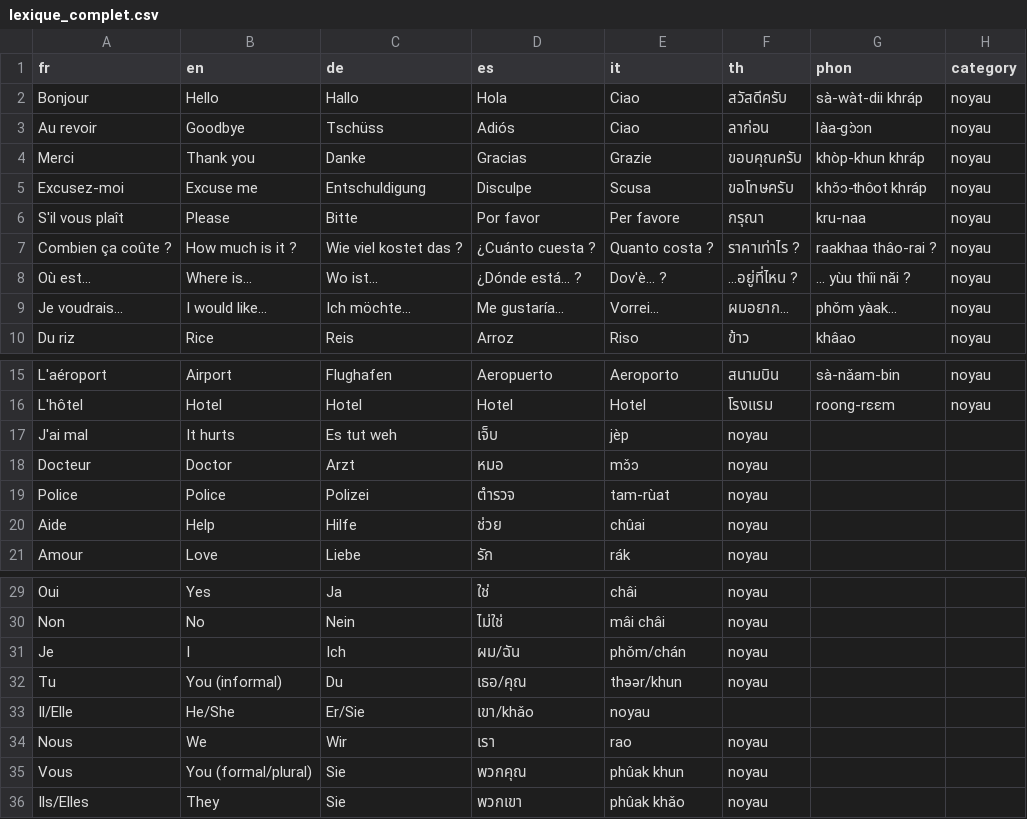
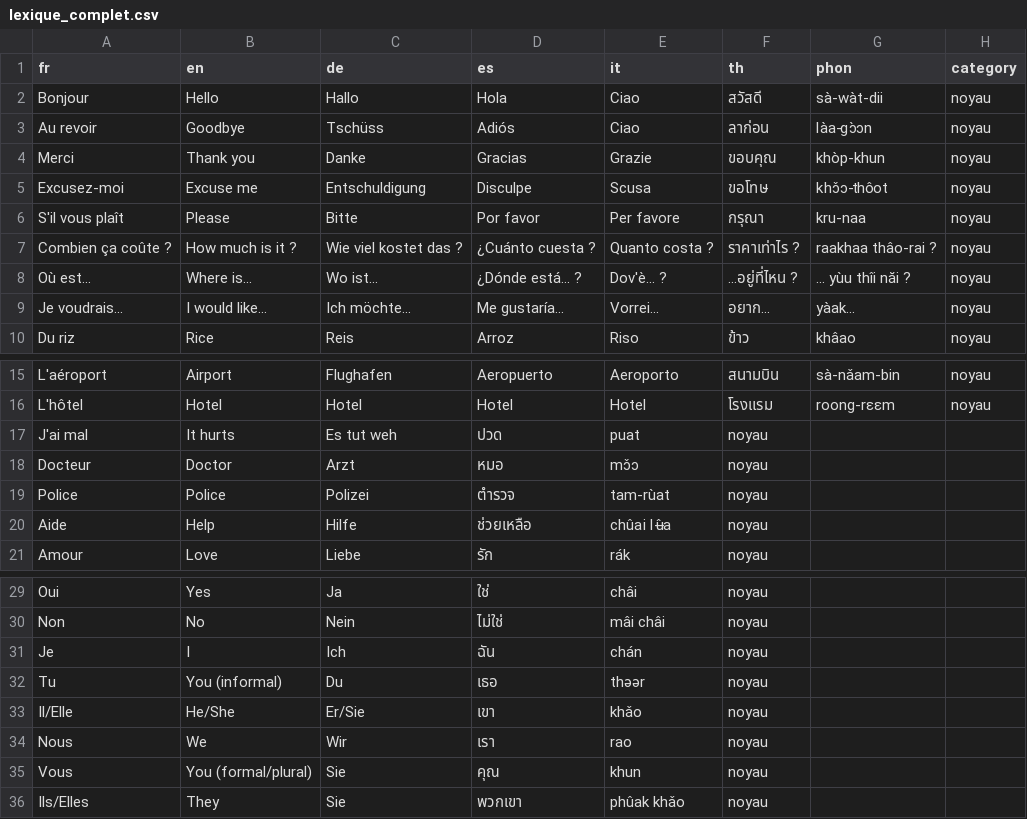
Before and after one commit to michaelgermini/Specialized-Training-Program, a CSV file: lexique_complet.csv, drawn as a sheet; only a part is shown, gaps mark what is left out.

Commit message:
Corrections des traductions thaïes
Corrections apportées aux traductions thaïes pour plus de justesse :

- **Salutations** : Suppression des particules ครบ/คะ pour usage général
- **Pronoms personnels** : Utilisation de formes plus neutres (ฉน au lieu de ผม/ฉน)
- **Expressions courantes** : Corrections pour plus de naturel
- **Termes spécifiques** : Utilisation de mots plus appropriés

Modifications principales :
- สวสด (au lieu de สวสดครบ) - plus neutre
- อยาก... (au lieu de ผมอยาก...) - plus général
- ปวด (au lieu de เจบ) - plus précis pour 'avoir mal'
- ชวยเหลอ (au lieu de ชวย) - plus complet pour 'aide'
- Pronoms : ฉน, เธอ, เขา, คณ - formes standard

Résultat : Traductions thaïes plus naturelles et appropriées

```diff
--- a/lexique_complet.csv
+++ b/lexique_complet.csv
@@ -1,6 +1,6 @@
 fr,en,de,es,it,th,phon,category
-Bonjour,Hello,Hallo,Hola,Ciao,สวัสดีครับ,sà-wàt-dii khráp,noyau
+Bonjour,Hello,Hallo,Hola,Ciao,สวัสดี,sà-wàt-dii,noyau
 Au revoir,Goodbye,Tschüss,Adiós,Ciao,ลาก่อน,làa-gɔ̀ɔn,noyau
-Merci,Thank you,Danke,Gracias,Grazie,ขอบคุณครับ,khòp-khun khráp,noyau
-Excusez-moi,Excuse me,Entschuldigung,Disculpe,Scusa,ขอโทษครับ,khɔ̌ɔ-thôot khráp,noyau
+Merci,Thank you,Danke,Gracias,Grazie,ขอบคุณ,khòp-khun,noyau
+Excusez-moi,Excuse me,Entschuldigung,Disculpe,Scusa,ขอโทษ,khɔ̌ɔ-thôot,noyau
 S'il vous plaît,Please,Bitte,Por favor,Per favore,กรุณา,kru-naa,noyau
@@ -8,3 +8,3 @@ Combien ça coûte ?,How much is it ?,Wie viel kostet das ?,¿Cuánto cuesta ?,Q
 Où est...,Where is...,Wo ist...,¿Dónde está... ?,Dov'è... ?,...อยู่ที่ไหน ?,... yùu thîi năi ?,noyau
-Je voudrais...,I would like...,Ich möchte...,Me gustaría...,Vorrei...,ผมอยาก...,phǒm yàak...,noyau
+Je voudrais...,I would like...,Ich möchte...,Me gustaría...,Vorrei...,อยาก...,yàak...,noyau
 Du riz,Rice,Reis,Arroz,Riso,ข้าว,khâao,noyau
@@ -16,6 +16,6 @@ L'aéroport,Airport,Flughafen,Aeropuerto,Aeroporto,สนามบิน,sà-nǎ
 L'hôtel,Hotel,Hotel,Hotel,Hotel,โรงแรม,roong-rɛɛm,noyau
-J'ai mal,It hurts,Es tut weh,เจ็บ,jèp,noyau
+J'ai mal,It hurts,Es tut weh,ปวด,puat,noyau
 Docteur,Doctor,Arzt,หมอ,mɔ̌ɔ,noyau
 Police,Police,Polizei,ตำรวจ,tam-rùat,noyau
-Aide,Help,Hilfe,ช่วย,chûai,noyau
+Aide,Help,Hilfe,ช่วยเหลือ,chûai lʉ̂a,noyau
 Amour,Love,Liebe,รัก,rák,noyau
@@ -30,7 +30,7 @@ Oui,Yes,Ja,ใช่,châi,noyau
 Non,No,Nein,ไม่ใช่,mâi châi,noyau
-Je,I,Ich,ผม/ฉัน,phǒm/chán,noyau
-Tu,You (informal),Du,เธอ/คุณ,thəər/khun,noyau
-Il/Elle,He/She,Er/Sie,เขา/khǎo,noyau
+Je,I,Ich,ฉัน,chán,noyau
+Tu,You (informal),Du,เธอ,thəər,noyau
+Il/Elle,He/She,Er/Sie,เขา,khǎo,noyau
 Nous,We,Wir,เรา,rao,noyau
-Vous,You (formal/plural),Sie,พวกคุณ,phûak khun,noyau
+Vous,You (formal/plural),Sie,คุณ,khun,noyau
 Ils/Elles,They,Sie,พวกเขา,phûak khǎo,noyau
```
